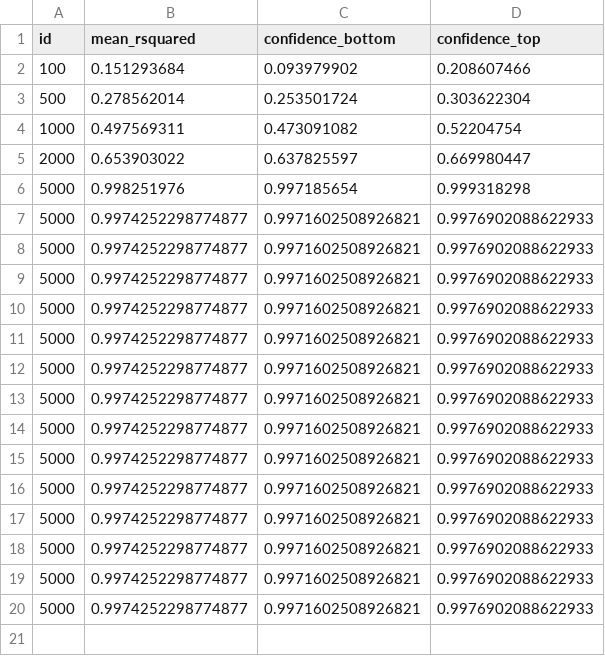
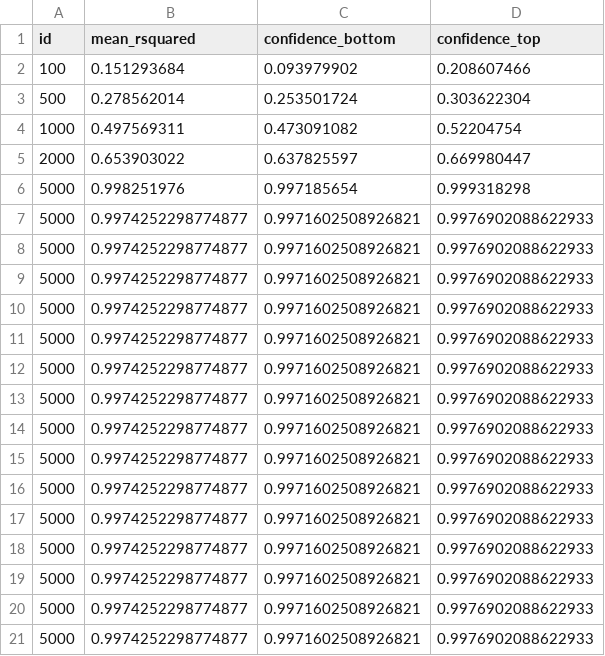
Before and after one commit to crotsos/nia-webhook, a CSV file: res/dataset_results.csv, drawn as a sheet.

```diff
--- a/res/dataset_results.csv
+++ b/res/dataset_results.csv
@@ -20 +20,2 @@ id,mean_rsquared,confidence_bottom,confidence_top
 5000,0.9974252298774877,0.9971602508926821,0.9976902088622933
+5000,0.9974252298774877,0.9971602508926821,0.9976902088622933
```
Also changed, not shown: 3 other files.
